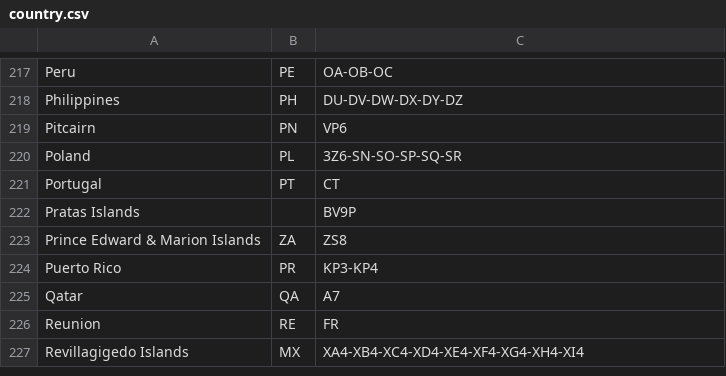
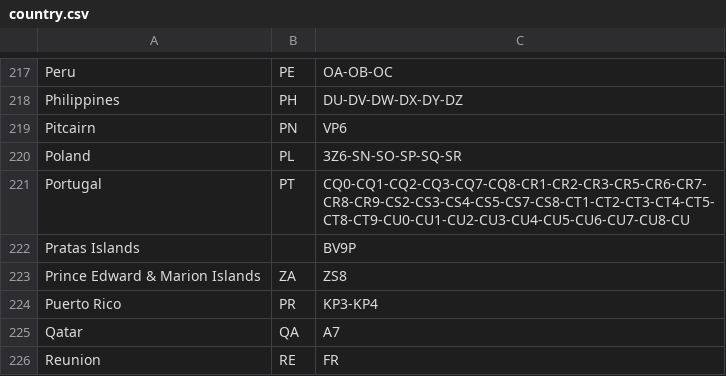
Before and after one commit to LX3JL/xlxd, a CSV file: dashboard/pgs/country.csv, drawn as a sheet; only a part is shown, gaps mark what is left out; the shorter side is filled out with more unchanged rows.

```diff
--- a/dashboard/pgs/country.csv
+++ b/dashboard/pgs/country.csv
@@ -220,3 +220,3 @@ Pitcairn;PN;VP6
 Poland;PL;3Z6-SN-SO-SP-SQ-SR
-Portugal;PT;CT
+Portugal;PT;CQ0-CQ1-CQ2-CQ3-CQ7-CQ8-CR1-CR2-CR3-CR5-CR6-CR7-CR8-CR9-CS2-CS3-CS4-CS5-CS7-CS8-CT1-CT2-CT3-CT4-CT5-CT8-CT9-CU0-CU1-CU2-CU3-CU4-CU5-CU6-CU7-CU8-CU
 Pratas Islands;;BV9P
```
Also changed, not shown: dashboard2/pgs/country.csv.
